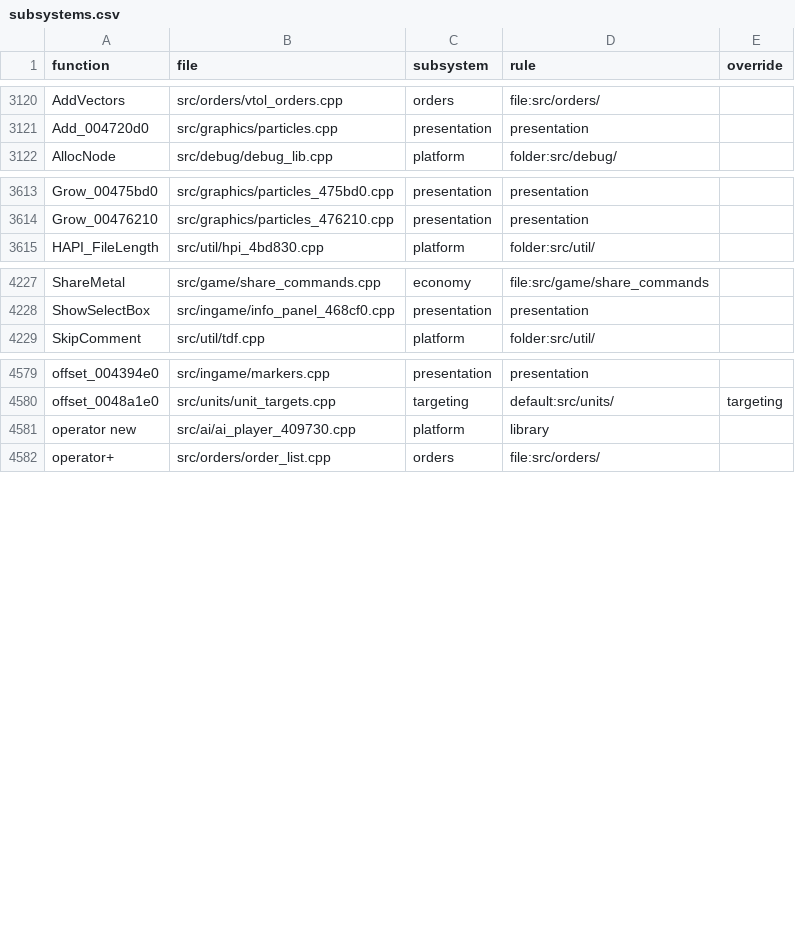
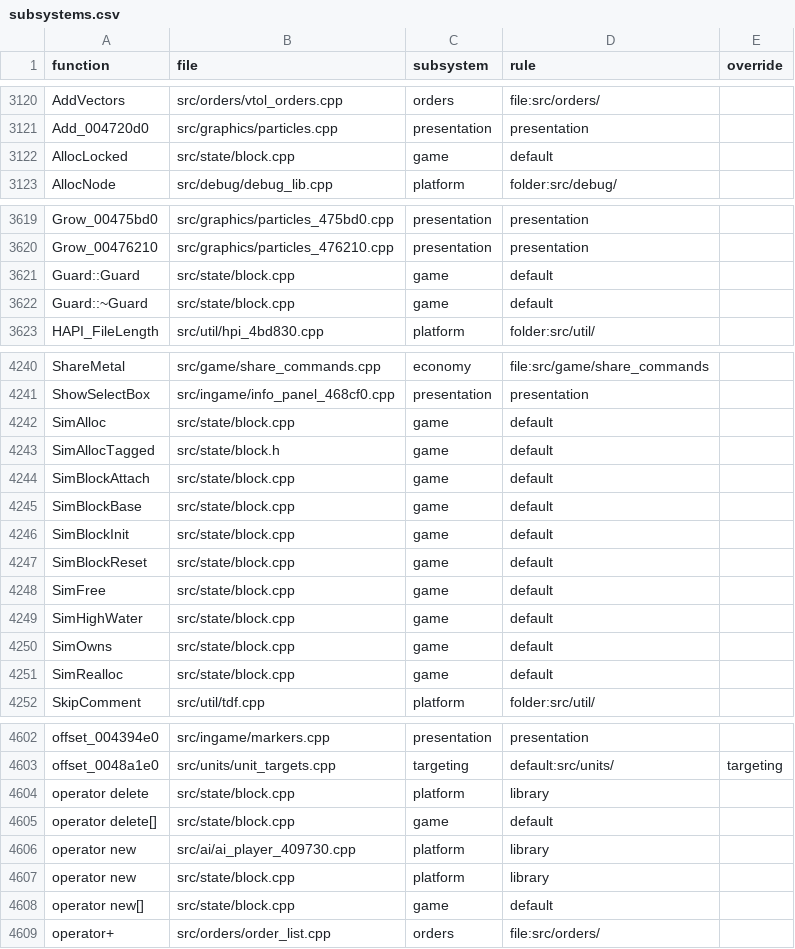
Before and after one commit to Thaldren-Archive-Forks/byte-tactics-moddable, a CSV file: data/subsystems.csv, drawn as a sheet; only a part is shown, gaps mark what is left out; the diff covers the shown part only; the diff names each change by its address in the sheet, - before the commit and + after, or states it on an @@ line.

```diff
--- a/data/subsystems.csv
+++ b/data/subsystems.csv
+row 3122: AllocLocked | src/state/block.cpp | game | default
+row 3621: Guard::Guard | src/state/block.cpp | game | default
+row 3622: Guard::~Guard | src/state/block.cpp | game | default
+row 4242: SimAlloc | src/state/block.cpp | game | default
+row 4243: SimAllocTagged | src/state/block.h | game | default
+row 4244: SimBlockAttach | src/state/block.cpp | game | default
+row 4245: SimBlockBase | src/state/block.cpp | game | default
+row 4246: SimBlockInit | src/state/block.cpp | game | default
+row 4247: SimBlockReset | src/state/block.cpp | game | default
+row 4248: SimFree | src/state/block.cpp | game | default
+row 4249: SimHighWater | src/state/block.cpp | game | default
+row 4250: SimOwns | src/state/block.cpp | game | default
+row 4251: SimRealloc | src/state/block.cpp | game | default
+row 4604: operator delete | src/state/block.cpp | platform | library
+row 4605: operator delete[] | src/state/block.cpp | game | default
+row 4607: operator new | src/state/block.cpp | platform | library
+row 4608: operator new[] | src/state/block.cpp | game | default
```
Also changed, not shown: 11 added rows and 1 removed row elsewhere in this file, data/coupling.csv, data/hazards.csv, 2 other files.
